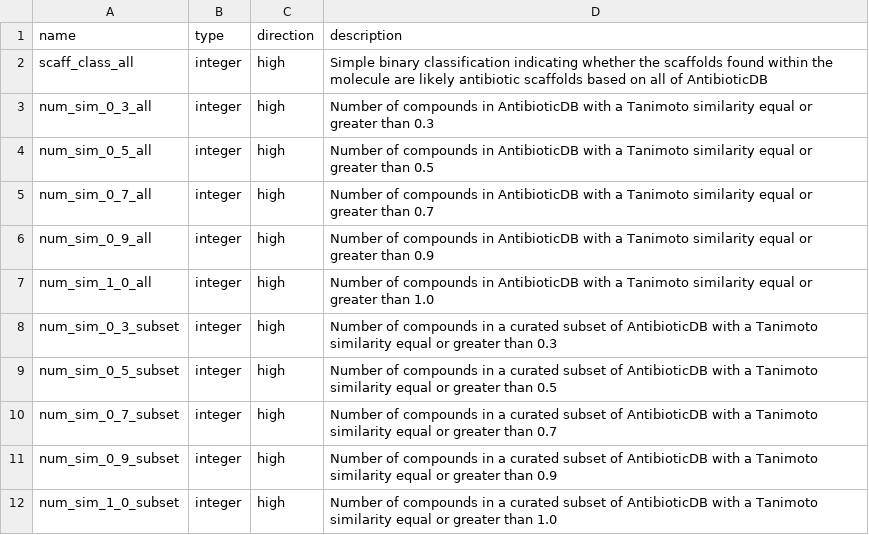
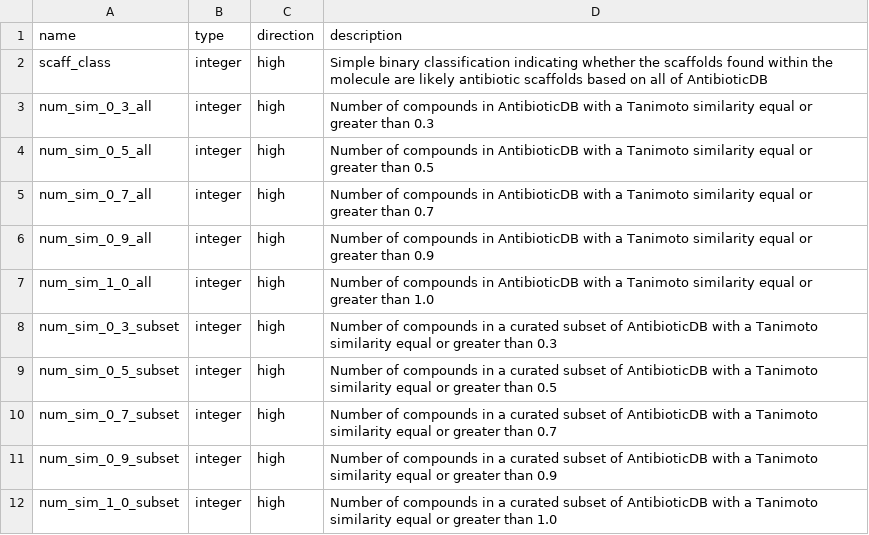
Before and after one commit to ersilia-os/eos6ojg, a CSV file: model/framework/columns/run_columns.csv, drawn as a sheet.

```diff
--- a/model/framework/columns/run_columns.csv
+++ b/model/framework/columns/run_columns.csv
@@ -1,3 +1,3 @@
 name,type,direction,description
-scaff_class_all,integer,high,Simple binary classification indicating whether the scaffolds found within the molecule are likely antibiotic scaffolds based on all of AntibioticDB
+scaff_class,integer,high,Simple binary classification indicating whether the scaffolds found within the molecule are likely antibiotic scaffolds based on all of AntibioticDB
 num_sim_0_3_all,integer,high,Number of compounds in AntibioticDB with a Tanimoto similarity equal or greater than 0.3
```
Also changed, not shown: model/framework/examples/run_input.csv, model/framework/examples/run_output.csv, 1 other file.
